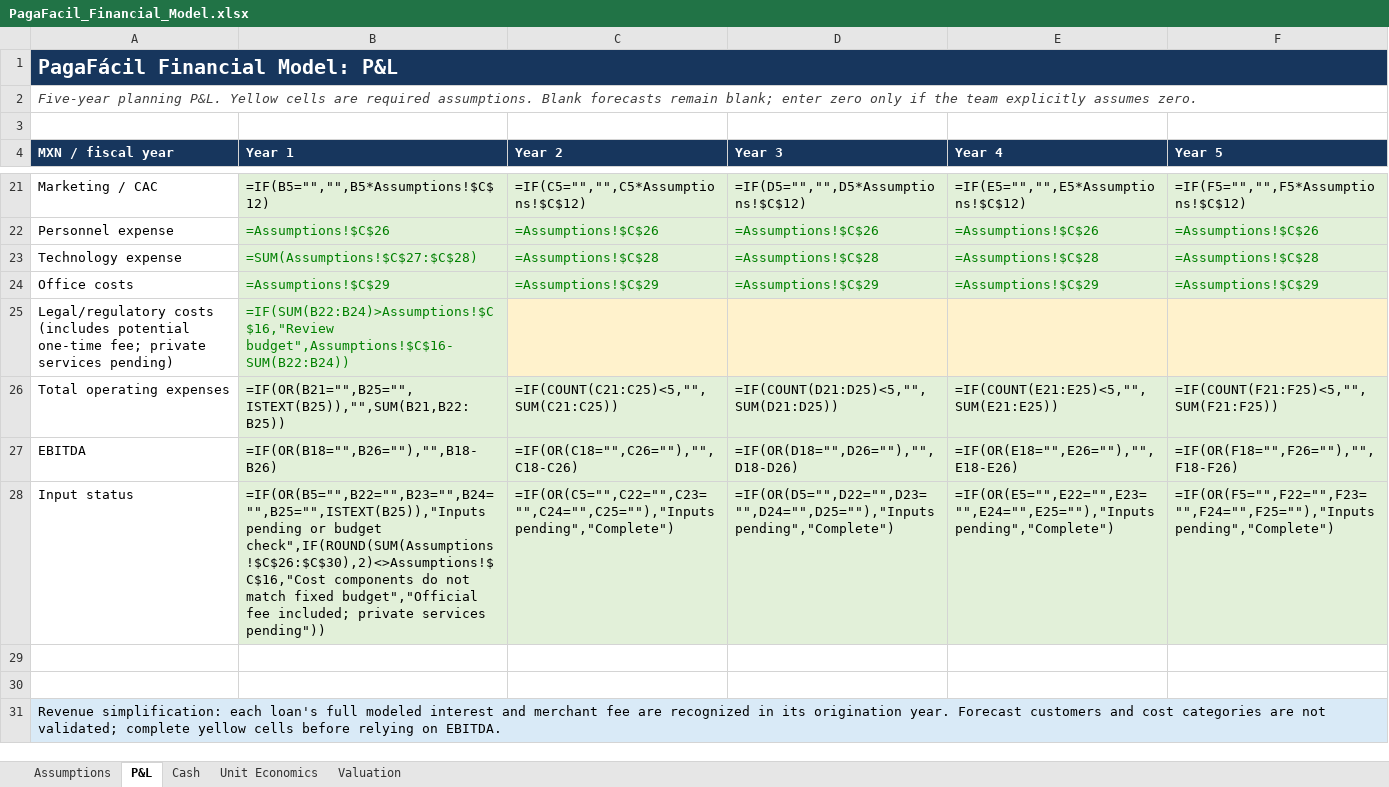
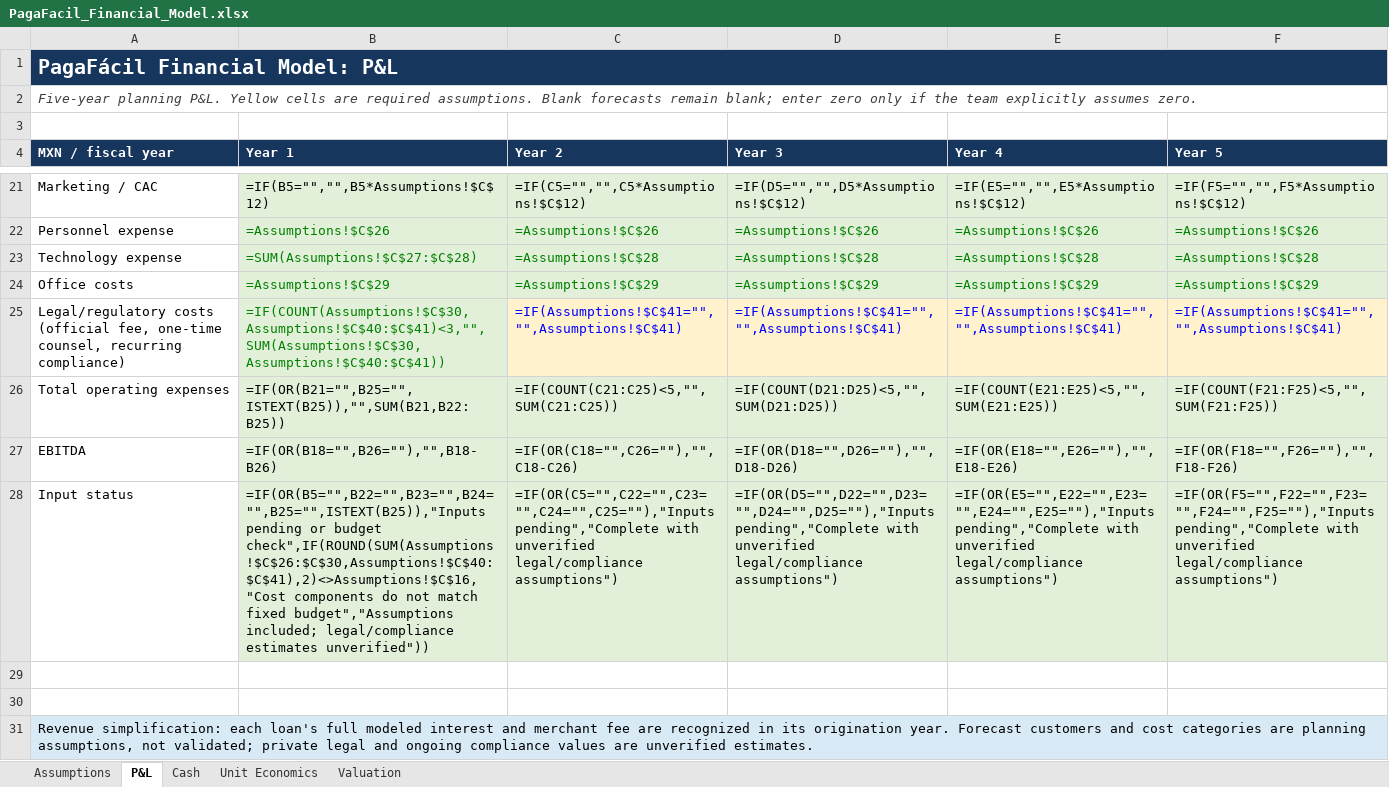
Before and after one commit to Najhid/Paga-F-cil-, an Excel workbook: PagaFacil_Financial_Model.xlsx, sheet P&L, drawn as a sheet; only a part is shown, gaps mark what is left out; values as stored, in another font and other column widths than the file's, no borders; formulas without a stored value are shown as written; removed rows and columns are numbered as before the commit, all else as after; the diff names each change by its address in the sheet, - before the commit and + after, or states it on an @@ line.

```diff
--- a/PagaFacil_Financial_Model.xlsx (sheet P&L)
+++ b/PagaFacil_Financial_Model.xlsx (sheet P&L)
-row 25: Legal/regulatory costs (includes potential one-time fee; private services pending) | =IF(SUM(B22:B24)>Assumptions!$C$16,"Review budget",Assumptions!$C$16-SUM(B22:B24))
+row 25: Legal/regulatory costs (official fee, one-time counsel, recurring compliance) | =IF(COUNT(Assumptions!$C$30,Assumptions!$C$40:$C$41)<3,"",SUM(Assumptions!$C$30,Assumptions!$C$40:$C$41)) | =IF(Assumptions!$C$41="","",Assumptions!$C$41) | =IF(Assumptions!$C$41="","",Assumptions!$C$41) | =IF(Assumptions!$C$41="","",Assumptions!$C$41) | =IF(Assumptions!$C$41="","",Assumptions!$C$41)
-B28 (Year 1): …or budget check",IF(ROUND(SUM(Assumptions!$C$26:$C$30),2)<>Assumptions!$C$16,"Cost components do not match fixed budget","Official fee included; private services pending"))
+B28 (Year 1): …or budget check",IF(ROUND(SUM(Assumptions!$C$26:$C$30,Assumptions!$C$40:$C$41),2)<>Assumptions!$C$16,"Cost components do not match fixed budget","Assumptions included; legal/compliance estimates unverified"))
-C28 (Year 2): =IF(OR(C5="",C22="",C23="",C24="",C25=""),"Inputs pending","Complete")
+C28 (Year 2): =IF(OR(C5="",C22="",C23="",C24="",C25=""),"Inputs pending","Complete with unverified legal/compliance assumptions")
-D28 (Year 3): =IF(OR(D5="",D22="",D23="",D24="",D25=""),"Inputs pending","Complete")
+D28 (Year 3): =IF(OR(D5="",D22="",D23="",D24="",D25=""),"Inputs pending","Complete with unverified legal/compliance assumptions")
-E28 (Year 4): =IF(OR(E5="",E22="",E23="",E24="",E25=""),"Inputs pending","Complete")
+E28 (Year 4): =IF(OR(E5="",E22="",E23="",E24="",E25=""),"Inputs pending","Complete with unverified legal/compliance assumptions")
-F28 (Year 5): =IF(OR(F5="",F22="",F23="",F24="",F25=""),"Inputs pending","Complete")
+F28 (Year 5): =IF(OR(F5="",F22="",F23="",F24="",F25=""),"Inputs pending","Complete with unverified legal/compliance assumptions")
-A31 (MXN / fiscal year): …categories are not validated; complete yellow cells before relying on EBITDA.
+A31 (MXN / fiscal year): …categories are planning assumptions, not validated; private legal and ongoing compliance values are unverified estimates.
```
Also changed, not shown: sheet Valuation, sheet Unit Economics, sheet Assumptions, 10 other files.
